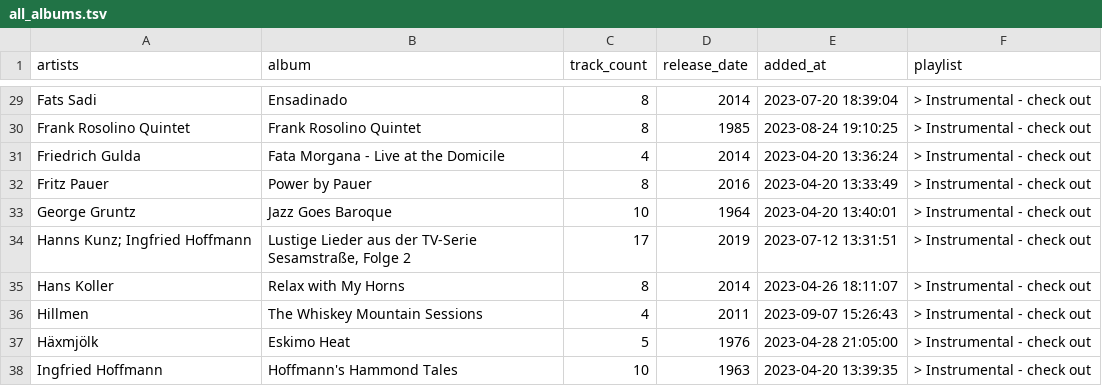
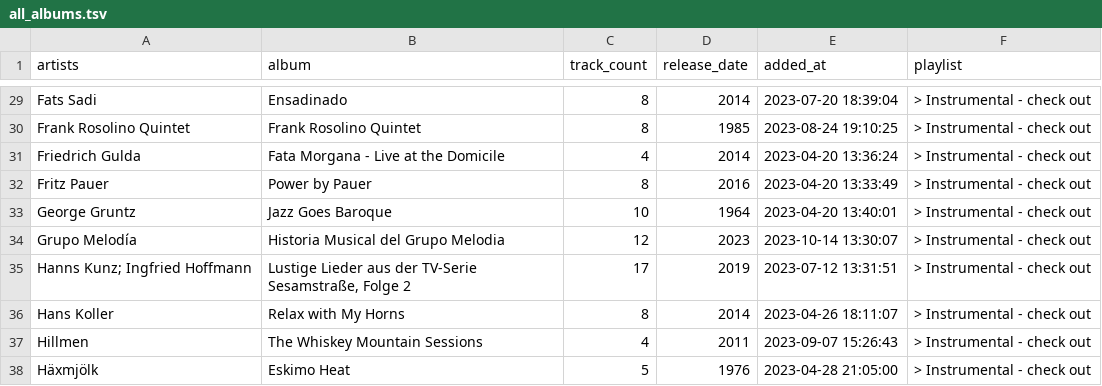
Before and after one commit to ccb012100/spotify-playlists, a TSV file: albums/all_albums.tsv, drawn as a sheet; only a part is shown, gaps mark what is left out; the shorter side is filled out with more unchanged rows; the diff names each change by its address in the sheet, - before the commit and + after, or states it on an @@ line.

Commit message:
add 1 album to all_albums

```diff
--- a/albums/all_albums.tsv
+++ b/albums/all_albums.tsv
+row 34: Grupo Melodía | Historia Musical del Grupo Melodia | 12 | 2023 | 2023-10-14 13:30:07 | > Instrumental - check out
```
